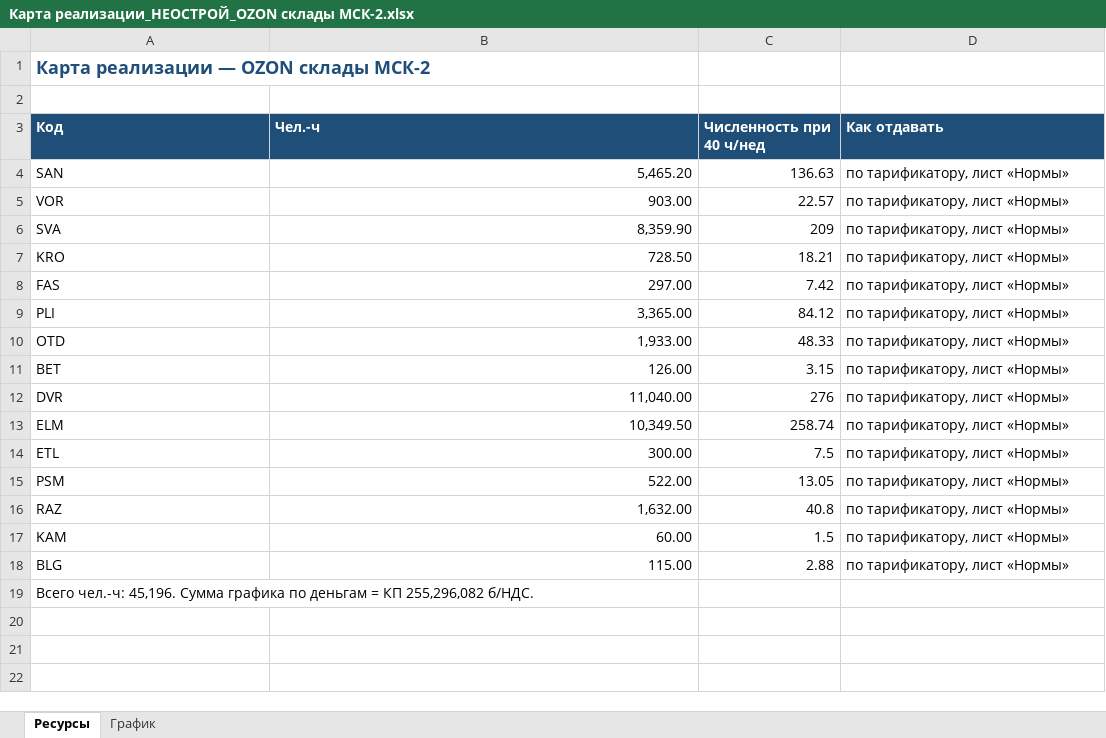
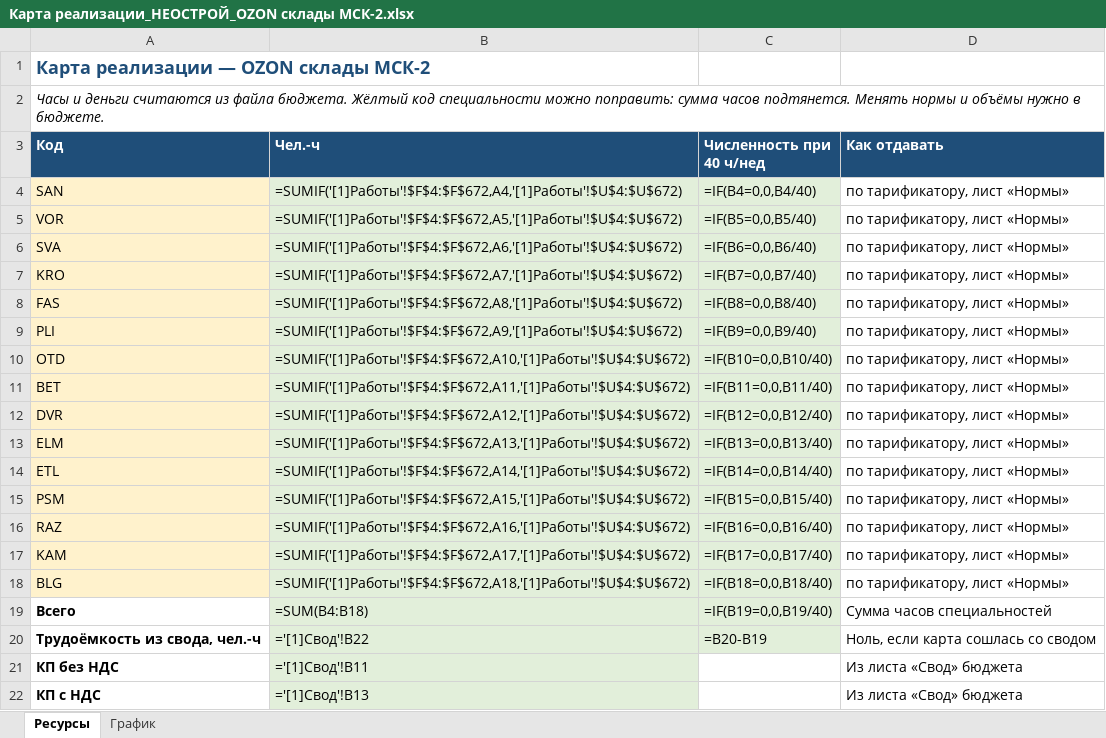
Before and after one commit to ackamenev-lgtm/smeta-web, an Excel workbook: outbox/382-433 OZON ТО склады СМР ЭОМ ВК/Карта реализации_НЕОСТРОЙ_OZON склады МСК-2.xlsx, sheet Ресурсы, drawn as a sheet; values as stored, in another font and other column widths than the file's, no borders; formulas without a stored value are shown as written; removed rows and columns are numbered as before the commit, all else as after; the diff names each change by its address in the sheet, - before the commit and + after, or states it on an @@ line.

```diff
--- a/outbox/382-433 OZON ТО склады СМР ЭОМ ВК/Карта реализации_НЕОСТРОЙ_OZON склады МСК-2.xlsx (sheet Ресурсы)
+++ b/outbox/382-433 OZON ТО склады СМР ЭОМ ВК/Карта реализации_НЕОСТРОЙ_OZON склады МСК-2.xlsx (sheet Ресурсы)
-A2 (Код): (empty)
+A2 (Код): Часы и деньги считаются из файла бюджета. Жёлтый код специальности можно поправить: сумма часов подтянется. Менять нормы и объёмы нужно в бюджете.
+A2:D2 merged
-A4:A18 fill: none
+A4:A18 fill: #FFF2CC
-B4 (Чел.-ч): 5,465.20
+B4 (Чел.-ч): =SUMIF('[1]Работы'!$F$4:$F$672,A4,'[1]Работы'!$U$4:$U$672)
-B4:C18 fill: none
+B4:C18 fill: #E2EFDA
-C4 (Численность при 40 ч/нед): 136.63
+C4 (Численность при 40 ч/нед): =IF(B4=0,0,B4/40)
-B5 (Чел.-ч): 903.00
+B5 (Чел.-ч): =SUMIF('[1]Работы'!$F$4:$F$672,A5,'[1]Работы'!$U$4:$U$672)
-C5 (Численность при 40 ч/нед): 22.57
+C5 (Численность при 40 ч/нед): =IF(B5=0,0,B5/40)
-B6 (Чел.-ч): 8,359.90
+B6 (Чел.-ч): =SUMIF('[1]Работы'!$F$4:$F$672,A6,'[1]Работы'!$U$4:$U$672)
-C6 (Численность при 40 ч/нед): 209
+C6 (Численность при 40 ч/нед): =IF(B6=0,0,B6/40)
-B7 (Чел.-ч): 728.50
+B7 (Чел.-ч): =SUMIF('[1]Работы'!$F$4:$F$672,A7,'[1]Работы'!$U$4:$U$672)
-C7 (Численность при 40 ч/нед): 18.21
+C7 (Численность при 40 ч/нед): =IF(B7=0,0,B7/40)
-B8 (Чел.-ч): 297.00
+B8 (Чел.-ч): =SUMIF('[1]Работы'!$F$4:$F$672,A8,'[1]Работы'!$U$4:$U$672)
-C8 (Численность при 40 ч/нед): 7.42
+C8 (Численность при 40 ч/нед): =IF(B8=0,0,B8/40)
-B9 (Чел.-ч): 3,365.00
+B9 (Чел.-ч): =SUMIF('[1]Работы'!$F$4:$F$672,A9,'[1]Работы'!$U$4:$U$672)
-C9 (Численность при 40 ч/нед): 84.12
+C9 (Численность при 40 ч/нед): =IF(B9=0,0,B9/40)
-B10 (Чел.-ч): 1,933.00
+B10 (Чел.-ч): =SUMIF('[1]Работы'!$F$4:$F$672,A10,'[1]Работы'!$U$4:$U$672)
-C10 (Численность при 40 ч/нед): 48.33
+C10 (Численность при 40 ч/нед): =IF(B10=0,0,B10/40)
-B11 (Чел.-ч): 126.00
+B11 (Чел.-ч): =SUMIF('[1]Работы'!$F$4:$F$672,A11,'[1]Работы'!$U$4:$U$672)
-C11 (Численность при 40 ч/нед): 3.15
+C11 (Численность при 40 ч/нед): =IF(B11=0,0,B11/40)
-B12 (Чел.-ч): 11,040.00
+B12 (Чел.-ч): =SUMIF('[1]Работы'!$F$4:$F$672,A12,'[1]Работы'!$U$4:$U$672)
-C12 (Численность при 40 ч/нед): 276
+C12 (Численность при 40 ч/нед): =IF(B12=0,0,B12/40)
-B13 (Чел.-ч): 10,349.50
+B13 (Чел.-ч): =SUMIF('[1]Работы'!$F$4:$F$672,A13,'[1]Работы'!$U$4:$U$672)
-C13 (Численность при 40 ч/нед): 258.74
+C13 (Численность при 40 ч/нед): =IF(B13=0,0,B13/40)
-B14 (Чел.-ч): 300.00
+B14 (Чел.-ч): =SUMIF('[1]Работы'!$F$4:$F$672,A14,'[1]Работы'!$U$4:$U$672)
-C14 (Численность при 40 ч/нед): 7.5
+C14 (Численность при 40 ч/нед): =IF(B14=0,0,B14/40)
-B15 (Чел.-ч): 522.00
+B15 (Чел.-ч): =SUMIF('[1]Работы'!$F$4:$F$672,A15,'[1]Работы'!$U$4:$U$672)
-C15 (Численность при 40 ч/нед): 13.05
+C15 (Численность при 40 ч/нед): =IF(B15=0,0,B15/40)
-B16 (Чел.-ч): 1,632.00
+B16 (Чел.-ч): =SUMIF('[1]Работы'!$F$4:$F$672,A16,'[1]Работы'!$U$4:$U$672)
-C16 (Численность при 40 ч/нед): 40.8
+C16 (Численность при 40 ч/нед): =IF(B16=0,0,B16/40)
-B17 (Чел.-ч): 60.00
+B17 (Чел.-ч): =SUMIF('[1]Работы'!$F$4:$F$672,A17,'[1]Работы'!$U$4:$U$672)
-C17 (Численность при 40 ч/нед): 1.5
+C17 (Численность при 40 ч/нед): =IF(B17=0,0,B17/40)
-B18 (Чел.-ч): 115.00
+B18 (Чел.-ч): =SUMIF('[1]Работы'!$F$4:$F$672,A18,'[1]Работы'!$U$4:$U$672)
-C18 (Численность при 40 ч/нед): 2.88
+C18 (Численность при 40 ч/нед): =IF(B18=0,0,B18/40)
-row 19: Всего чел.-ч: 45,196. Сумма графика по деньгам = КП 255,296,082 б/НДС.
+row 19: Всего | =SUM(B4:B18) | =IF(B19=0,0,B19/40) | Сумма часов специальностей
+row 20: Трудоёмкость из свода, чел.-ч | ='[1]Свод'!B22 | =B20-B19 | Ноль, если карта сошлась со сводом
+row 21: КП без НДС | ='[1]Свод'!B11 |  | Из листа «Свод» бюджета
+row 22: КП с НДС | ='[1]Свод'!B13 |  | Из листа «Свод» бюджета
```
Also changed, not shown: sheet График, outbox/382-433 OZON ТО склады СМР ЭОМ ВК/Бюджет себестоимости_НЕОСТРОЙ_OZON склады МСК-2.xlsx, outbox/382-433 OZON ТО склады СМР ЭОМ ВК/КП_НЕОСТРОЙ_OZON склады МСК-2.xlsx, 36 other files.
